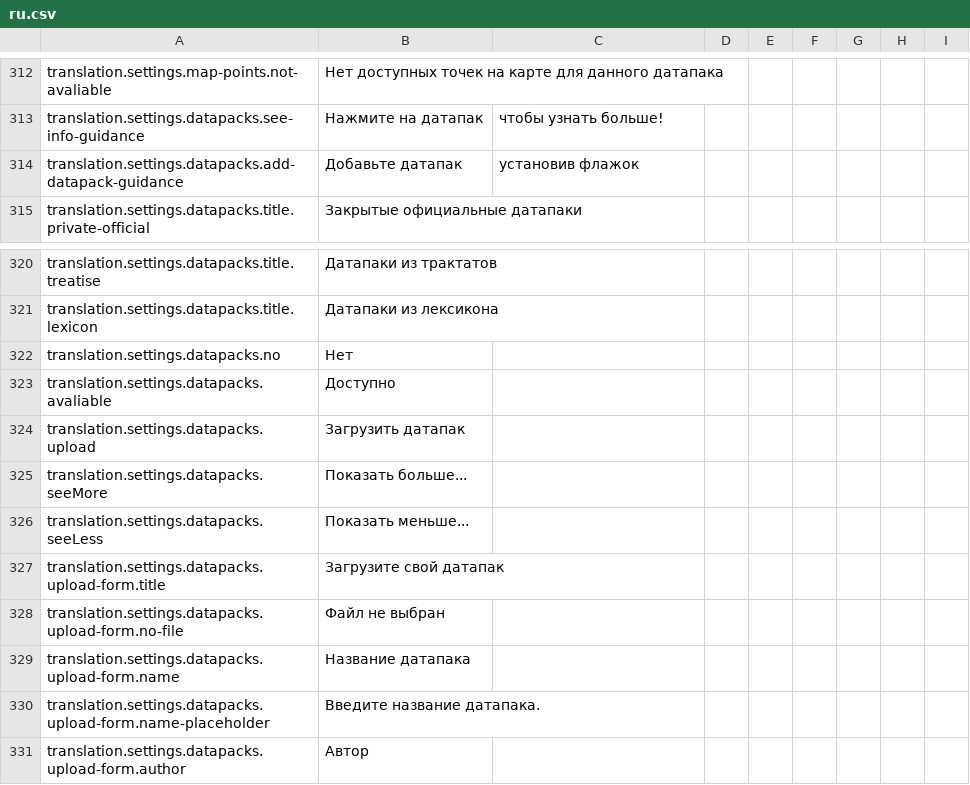
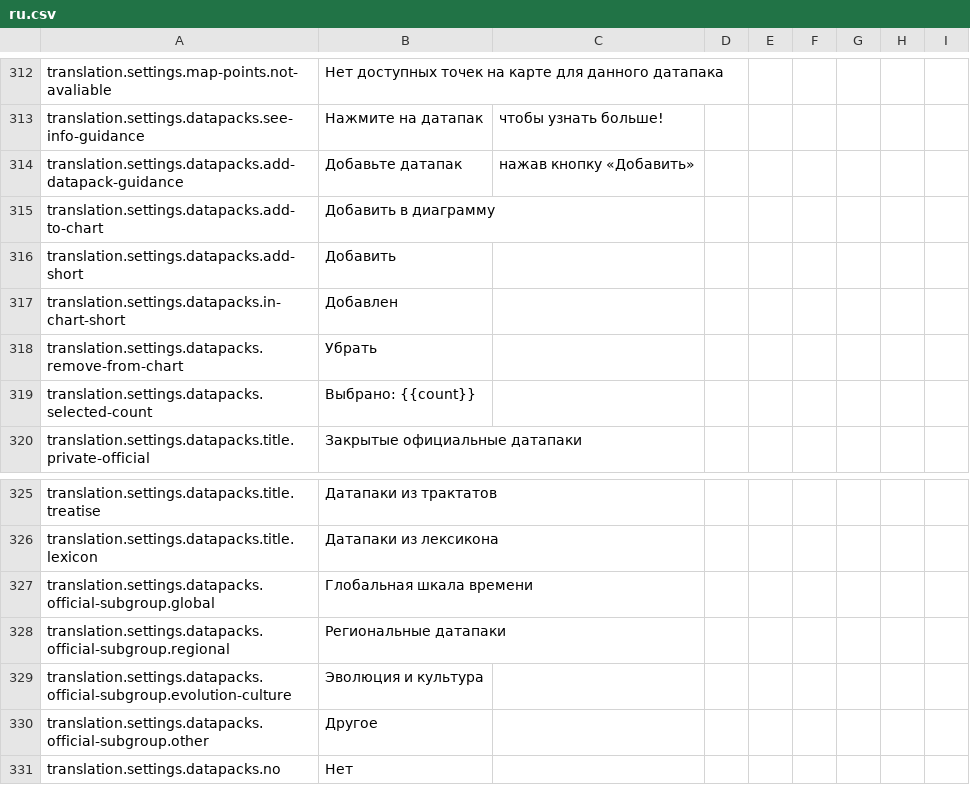
Before and after one commit to earthhistoryviz/tsconline, a CSV file: server/assets/translations/ru.csv, drawn as a sheet; only a part is shown, gaps mark what is left out; the shorter side is filled out with more unchanged rows.

```diff
--- a/server/assets/translations/ru.csv
+++ b/server/assets/translations/ru.csv
@@ -313,3 +313,8 @@ translation.settings.map-points.not-avaliable,Нет доступных точе
 translation.settings.datapacks.see-info-guidance,Нажмите на датапак, чтобы узнать больше!
-translation.settings.datapacks.add-datapack-guidance,Добавьте датапак, установив флажок
+translation.settings.datapacks.add-datapack-guidance,Добавьте датапак, нажав кнопку «Добавить»
+translation.settings.datapacks.add-to-chart,Добавить в диаграмму
+translation.settings.datapacks.add-short,Добавить
+translation.settings.datapacks.in-chart-short,Добавлен
+translation.settings.datapacks.remove-from-chart,Убрать
+translation.settings.datapacks.selected-count,Выбрано: {{count}}
 translation.settings.datapacks.title.private-official,Закрытые официальные датапаки
@@ -321,2 +326,6 @@ translation.settings.datapacks.title.treatise,Датапаки из тракта
 translation.settings.datapacks.title.lexicon,Датапаки из лексикона
+translation.settings.datapacks.official-subgroup.global,Глобальная шкала времени
+translation.settings.datapacks.official-subgroup.regional,Региональные датапаки
+translation.settings.datapacks.official-subgroup.evolution-culture,Эволюция и культура
+translation.settings.datapacks.official-subgroup.other,Другое
 translation.settings.datapacks.no,Нет
```
Also changed, not shown: server/assets/translations/en.csv, server/assets/translations/zh.csv.
